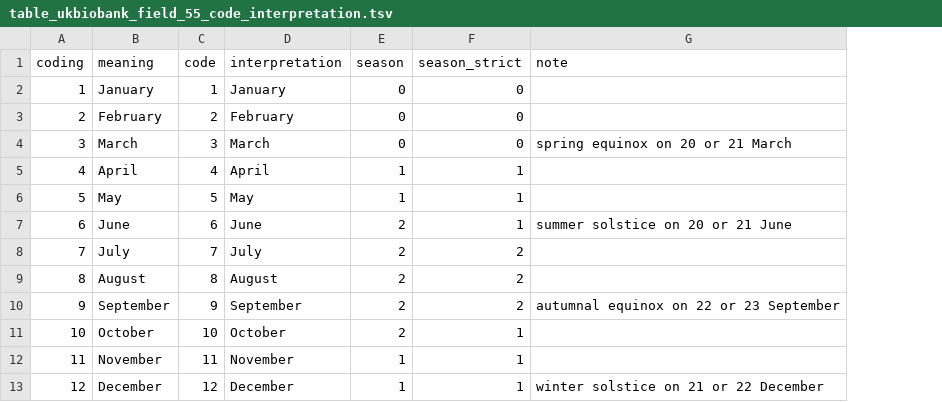
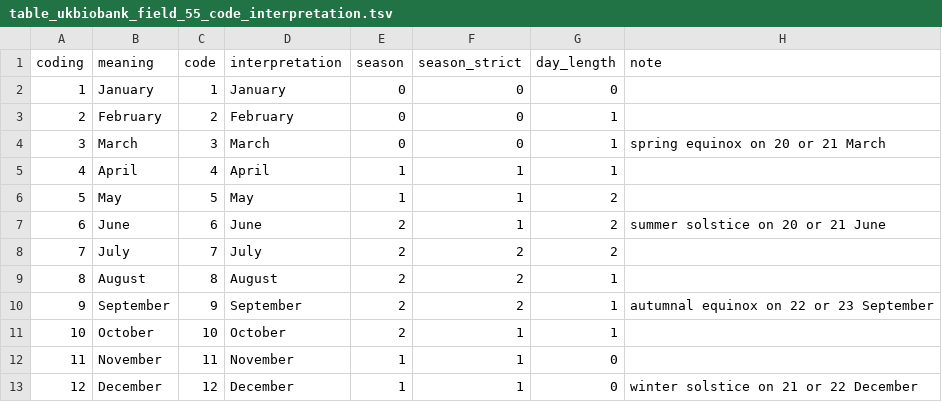
Before and after one commit to tcameronwaller/uk_biobank, a TSV file: parameters/table_ukbiobank_field_55_code_interpretation.tsv, drawn as a sheet; the diff names each change by its address in the sheet, - before the commit and + after, or states it on an @@ line.

```diff
--- a/parameters/table_ukbiobank_field_55_code_interpretation.tsv
+++ b/parameters/table_ukbiobank_field_55_code_interpretation.tsv
+column G (day_length), rows 2-13: 0 | 1 | 1 | 1 | 2 | 2 | 2 | 1 | 1 | 1 | 0 | 0
```
Also changed, not shown: 4 other files.
